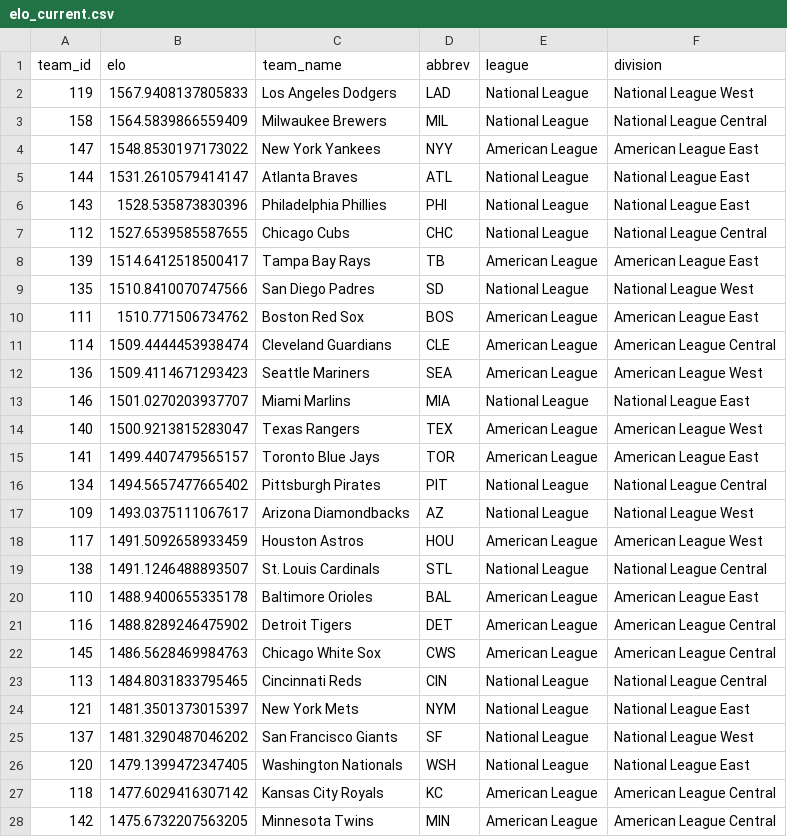
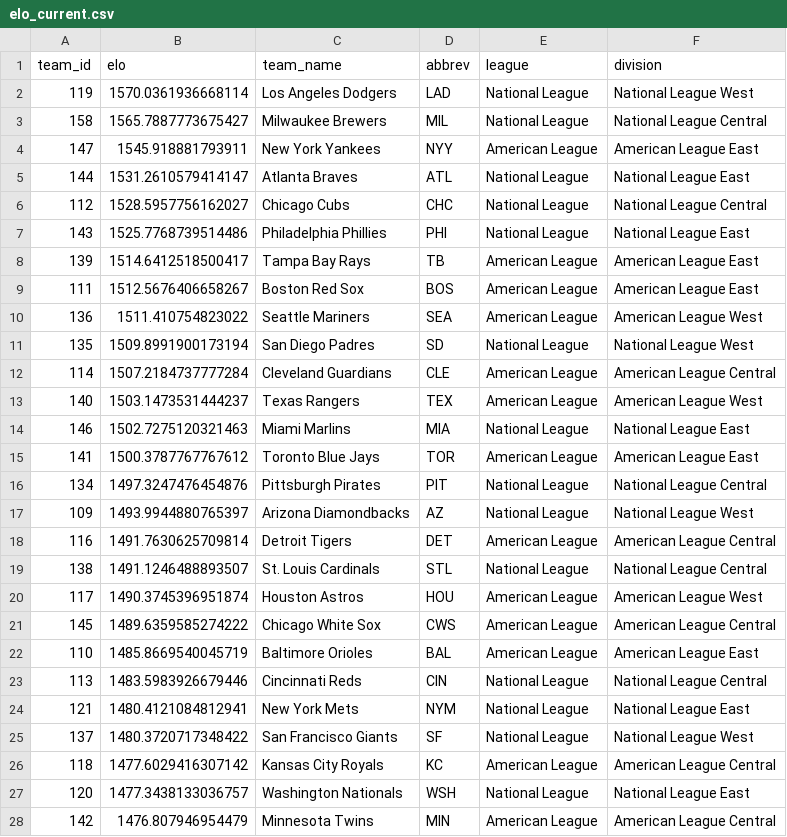
Before and after one commit to JarvisLee511/mlb-playoff-predictor-2026, a CSV file: outputs/elo_current.csv, drawn as a sheet; only a part is shown; the diff covers the shown part only.

```diff
--- a/outputs/elo_current.csv
+++ b/outputs/elo_current.csv
@@ -1,28 +1,28 @@
 team_id,elo,team_name,abbrev,league,division
-119,1567.9408137805833,Los Angeles Dodgers,LAD,National League,National League West
-158,1564.5839866559409,Milwaukee Brewers,MIL,National League,National League Central
-147,1548.8530197173022,New York Yankees,NYY,American League,American League East
+119,1570.0361936668114,Los Angeles Dodgers,LAD,National League,National League West
+158,1565.7887773675427,Milwaukee Brewers,MIL,National League,National League Central
+147,1545.918881793911,New York Yankees,NYY,American League,American League East
 144,1531.2610579414147,Atlanta Braves,ATL,National League,National League East
-143,1528.535873830396,Philadelphia Phillies,PHI,National League,National League East
-112,1527.6539585587655,Chicago Cubs,CHC,National League,National League Central
+112,1528.5957756162027,Chicago Cubs,CHC,National League,National League Central
+143,1525.7768739514486,Philadelphia Phillies,PHI,National League,National League East
 139,1514.6412518500417,Tampa Bay Rays,TB,American League,American League East
-135,1510.8410070747566,San Diego Padres,SD,National League,National League West
-111,1510.771506734762,Boston Red Sox,BOS,American League,American League East
-114,1509.4444453938474,Cleveland Guardians,CLE,American League,American League Central
-136,1509.4114671293423,Seattle Mariners,SEA,American League,American League West
-146,1501.0270203937707,Miami Marlins,MIA,National League,National League East
-140,1500.9213815283047,Texas Rangers,TEX,American League,American League West
-141,1499.4407479565157,Toronto Blue Jays,TOR,American League,American League East
-134,1494.5657477665402,Pittsburgh Pirates,PIT,National League,National League Central
-109,1493.0375111067617,Arizona Diamondbacks,AZ,National League,National League West
-117,1491.5092658933459,Houston Astros,HOU,American League,American League West
+111,1512.5676406658267,Boston Red Sox,BOS,American League,American League East
+136,1511.410754823022,Seattle Mariners,SEA,American League,American League West
+135,1509.8991900173194,San Diego Padres,SD,National League,National League West
+114,1507.2184737777284,Cleveland Guardians,CLE,American League,American League Central
+140,1503.1473531444237,Texas Rangers,TEX,American League,American League West
+146,1502.7275120321463,Miami Marlins,MIA,National League,National League East
+141,1500.3787767767612,Toronto Blue Jays,TOR,American League,American League East
+134,1497.3247476454876,Pittsburgh Pirates,PIT,National League,National League Central
+109,1493.9944880765397,Arizona Diamondbacks,AZ,National League,National League West
+116,1491.7630625709814,Detroit Tigers,DET,American League,American League Central
 138,1491.1246488893507,St. Louis Cardinals,STL,National League,National League Central
-110,1488.9400655335178,Baltimore Orioles,BAL,American League,American League East
-116,1488.8289246475902,Detroit Tigers,DET,American League,American League Central
-145,1486.5628469984763,Chicago White Sox,CWS,American League,American League Central
-113,1484.8031833795465,Cincinnati Reds,CIN,National League,National League Central
-121,1481.3501373015397,New York Mets,NYM,National League,National League East
-137,1481.3290487046202,San Francisco Giants,SF,National League,National League West
-120,1479.1399472347405,Washington Nationals,WSH,National League,National League East
+117,1490.3745396951874,Houston Astros,HOU,American League,American League West
+145,1489.6359585274222,Chicago White Sox,CWS,American League,American League Central
+110,1485.8669540045719,Baltimore Orioles,BAL,American League,American League East
+113,1483.5983926679446,Cincinnati Reds,CIN,National League,National League Central
+121,1480.4121084812941,New York Mets,NYM,National League,National League East
+137,1480.3720717348422,San Francisco Giants,SF,National League,National League West
 118,1477.6029416307142,Kansas City Royals,KC,American League,American League Central
-142,1475.6732207563205,Minnesota Twins,MIN,American League,American League Central
+120,1477.3438133036757,Washington Nationals,WSH,National League,National League East
+142,1476.807946954479,Minnesota Twins,MIN,American League,American League Central
```
Also changed, not shown: 3 edited cells elsewhere in this file, data/predictions_log.csv, data/probables.csv, 11 other files.
